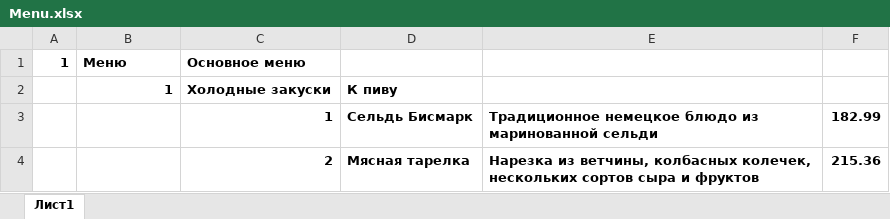
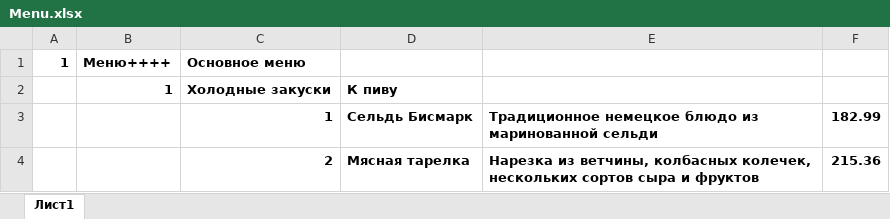
Before and after one commit to alexpro2022/restaurant_menu-FastAPI, an Excel workbook: admin/Menu.xlsx, sheet Лист1, drawn as a sheet; only a part is shown; values as stored, in another font and other column widths than the file's, no borders; the diff names each change by its address in the sheet, - before the commit and + after, or states it on an @@ line.

```diff
--- a/admin/Menu.xlsx (sheet Лист1)
+++ b/admin/Menu.xlsx (sheet Лист1)
-B1: Меню
+B1: Меню++++
```
Also changed, not shown: 8 other files.
